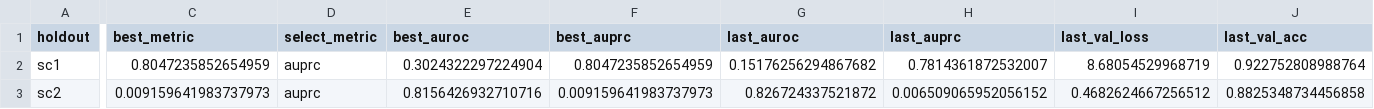
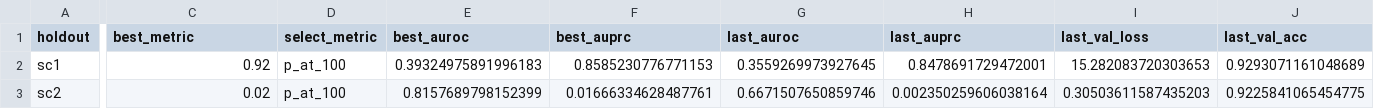
Before and after one commit to Wapiti08/graphchain-detection, a CSV file: artifacts/tgn_runs/loso_summary.csv, drawn as a sheet; only a part is shown, gaps mark what is left out; the diff covers the shown part only; the diff names each change by its address in the sheet, - before the commit and + after, or states it on an @@ line.

```diff
--- a/artifacts/tgn_runs/loso_summary.csv
+++ b/artifacts/tgn_runs/loso_summary.csv
-C2 (best_metric): 0.8047235852654959
+C2 (best_metric): 0.92
-D2:D3 (select_metric): auprc
+D2:D3 (select_metric): p_at_100
-E2 (best_auroc): 0.3024322297224904
+E2 (best_auroc): 0.39324975891996183
-F2 (best_auprc): 0.8047235852654959
+F2 (best_auprc): 0.8585230776771153
-G2 (last_auroc): 0.15176256294867682
+G2 (last_auroc): 0.3559269973927645
-H2 (last_auprc): 0.7814361872532007
+H2 (last_auprc): 0.8478691729472001
-I2 (last_val_loss): 8.68054529968719
+I2 (last_val_loss): 15.282083720303653
-J2 (last_val_acc): 0.922752808988764
+J2 (last_val_acc): 0.9293071161048689
-C3 (best_metric): 0.009159641983737973
+C3 (best_metric): 0.02
-E3 (best_auroc): 0.8156426932710716
+E3 (best_auroc): 0.8157689798152399
-F3 (best_auprc): 0.009159641983737973
+F3 (best_auprc): 0.01666334628487761
-G3 (last_auroc): 0.826724337521872
+G3 (last_auroc): 0.6671507650859746
-H3 (last_auprc): 0.006509065952056152
+H3 (last_auprc): 0.002350259606038164
-I3 (last_val_loss): 0.4682624667256512
+I3 (last_val_loss): 0.30503611587435203
-J3 (last_val_acc): 0.8825348734456858
+J3 (last_val_acc): 0.9225841065454775
```
Also changed, not shown: 102 edited cells elsewhere in this file, 6 other files.
